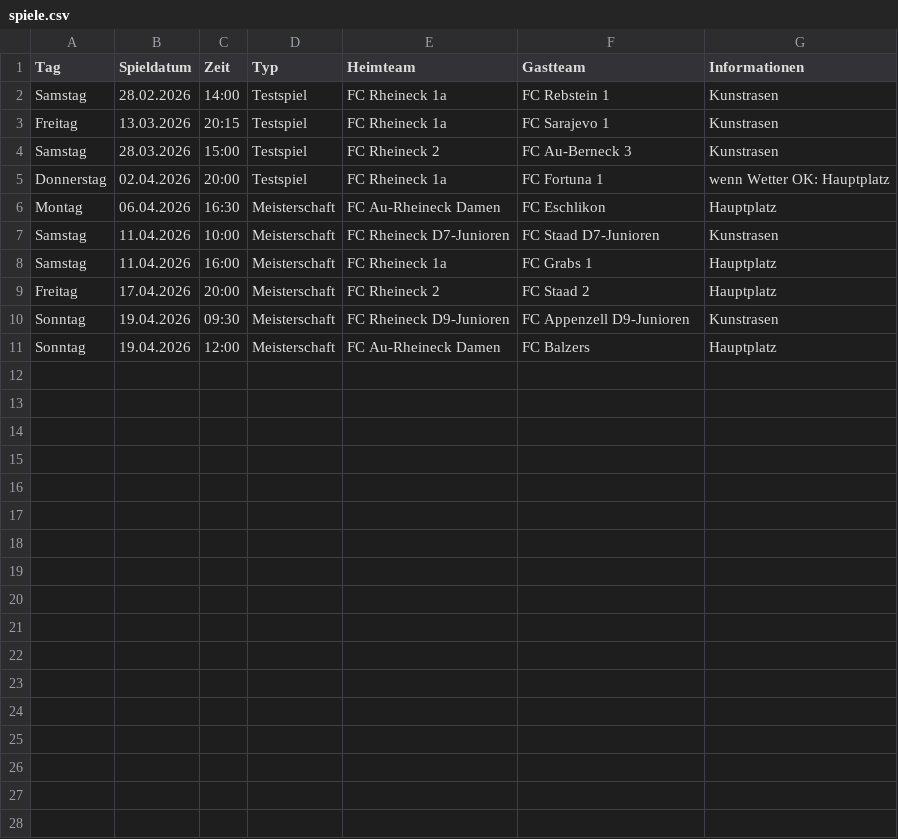
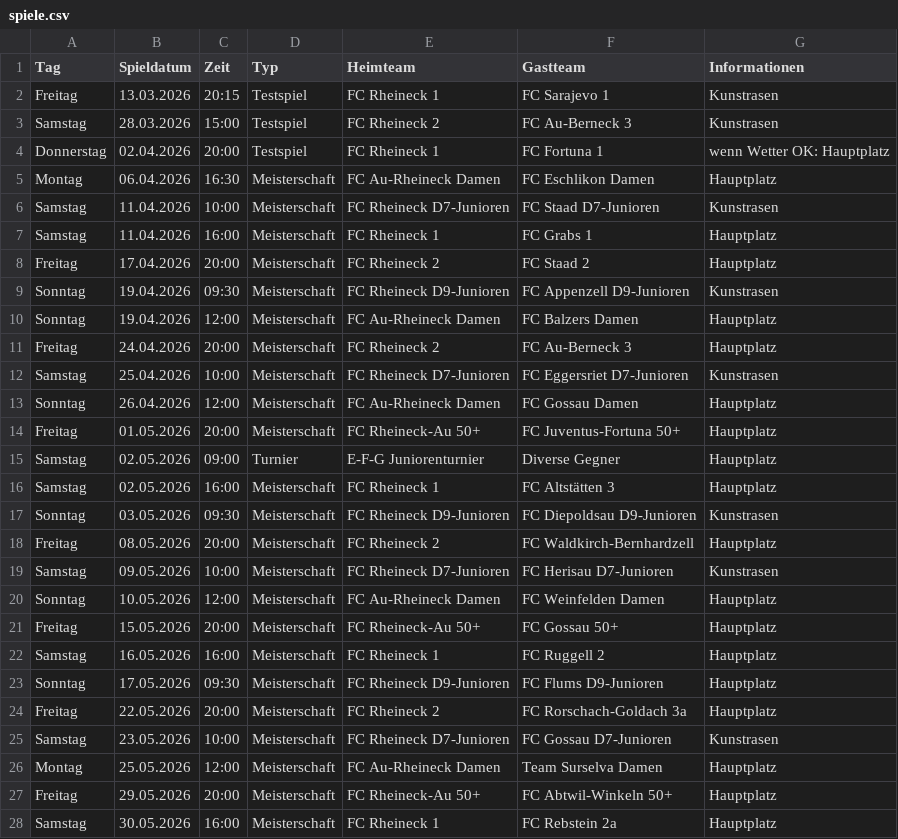
Before and after one commit to marsl21/heimspiele, a CSV file: spiele.csv, drawn as a sheet; only a part is shown; removed rows and columns are numbered as before the commit, all else as after; the diff covers the shown part only; the diff names each change by its address in the sheet, - before the commit and + after, or states it on an @@ line.

Commit message:
Add files via upload

```diff
--- a/spiele.csv
+++ b/spiele.csv
-row 2: Samstag | 28.02.2026 | 14:00 | Testspiel | FC Rheineck 1a | FC Rebstein 1 | Kunstrasen
-E2 (Heimteam): FC Rheineck 1a
+E2 (Heimteam): FC Rheineck 1
-E4 (Heimteam): FC Rheineck 1a
+E4 (Heimteam): FC Rheineck 1
-F5 (Gastteam): FC Eschlikon
+F5 (Gastteam): FC Eschlikon Damen
-E7 (Heimteam): FC Rheineck 1a
+E7 (Heimteam): FC Rheineck 1
-F10 (Gastteam): FC Balzers
+F10 (Gastteam): FC Balzers Damen
+row 11: Freitag | 24.04.2026 | 20:00 | Meisterschaft | FC Rheineck 2 | FC Au-Berneck 3 | Hauptplatz
+row 12: Samstag | 25.04.2026 | 10:00 | Meisterschaft | FC Rheineck D7-Junioren | FC Eggersriet D7-Junioren | Kunstrasen
+row 13: Sonntag | 26.04.2026 | 12:00 | Meisterschaft | FC Au-Rheineck Damen | FC Gossau Damen | Hauptplatz
+row 14: Freitag | 01.05.2026 | 20:00 | Meisterschaft | FC Rheineck-Au 50+ | FC Juventus-Fortuna 50+ | Hauptplatz
+row 15: Samstag | 02.05.2026 | 09:00 | Turnier | E-F-G Juniorenturnier | Diverse Gegner | Hauptplatz
+row 16: Samstag | 02.05.2026 | 16:00 | Meisterschaft | FC Rheineck 1 | FC Altstätten 3 | Hauptplatz
+row 17: Sonntag | 03.05.2026 | 09:30 | Meisterschaft | FC Rheineck D9-Junioren | FC Diepoldsau D9-Junioren | Kunstrasen
+row 18: Freitag | 08.05.2026 | 20:00 | Meisterschaft | FC Rheineck 2 | FC Waldkirch-Bernhardzell | Hauptplatz
+row 19: Samstag | 09.05.2026 | 10:00 | Meisterschaft | FC Rheineck D7-Junioren | FC Herisau D7-Junioren | Kunstrasen
+row 20: Sonntag | 10.05.2026 | 12:00 | Meisterschaft | FC Au-Rheineck Damen | FC Weinfelden Damen | Hauptplatz
+row 21: Freitag | 15.05.2026 | 20:00 | Meisterschaft | FC Rheineck-Au 50+ | FC Gossau 50+ | Hauptplatz
+row 22: Samstag | 16.05.2026 | 16:00 | Meisterschaft | FC Rheineck 1 | FC Ruggell 2 | Hauptplatz
+row 23: Sonntag | 17.05.2026 | 09:30 | Meisterschaft | FC Rheineck D9-Junioren | FC Flums D9-Junioren | Hauptplatz
+row 24: Freitag | 22.05.2026 | 20:00 | Meisterschaft | FC Rheineck 2 | FC Rorschach-Goldach 3a | Hauptplatz
+row 25: Samstag | 23.05.2026 | 10:00 | Meisterschaft | FC Rheineck D7-Junioren | FC Gossau D7-Junioren | Kunstrasen
+row 26: Montag | 25.05.2026 | 12:00 | Meisterschaft | FC Au-Rheineck Damen | Team Surselva Damen | Hauptplatz
+row 27: Freitag | 29.05.2026 | 20:00 | Meisterschaft | FC Rheineck-Au 50+ | FC Abtwil-Winkeln 50+ | Hauptplatz
+row 28: Samstag | 30.05.2026 | 16:00 | Meisterschaft | FC Rheineck 1 | FC Rebstein 2a | Hauptplatz
```
Also changed, not shown: 5 added rows elsewhere in this file.
